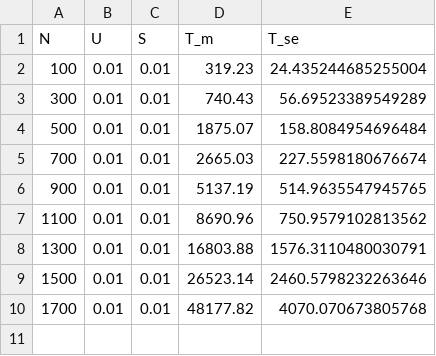
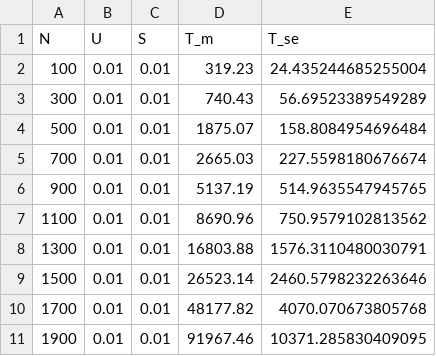
Before and after one commit to msmerlak/WF-diffusion, a CSV file: data/haigh-agents/extinction_U=0.01_S=0.01.csv, drawn as a sheet; the diff names each change by its address in the sheet, - before the commit and + after, or states it on an @@ line.

Commit message:
news sims with camila's values

```diff
--- a/data/haigh-agents/extinction_U=0.01_S=0.01.csv
+++ b/data/haigh-agents/extinction_U=0.01_S=0.01.csv
+row 11: 1900 | 0.01 | 0.01 | 91967.46 | 10371.285830409095
```
Also changed, not shown: 8 other files.
